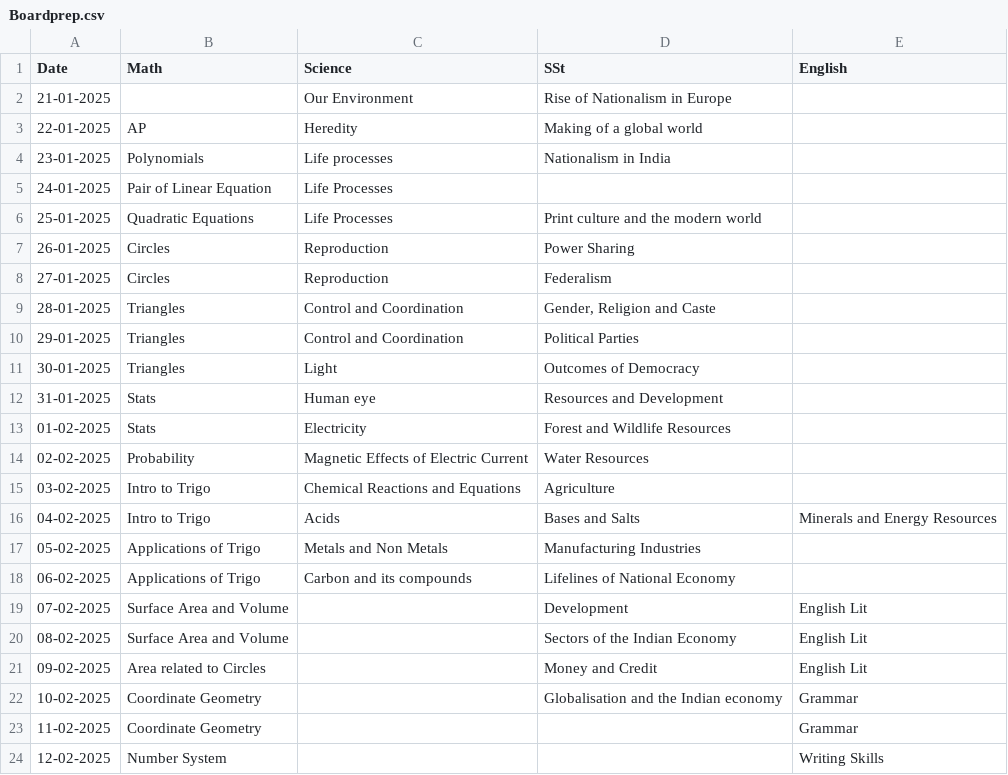
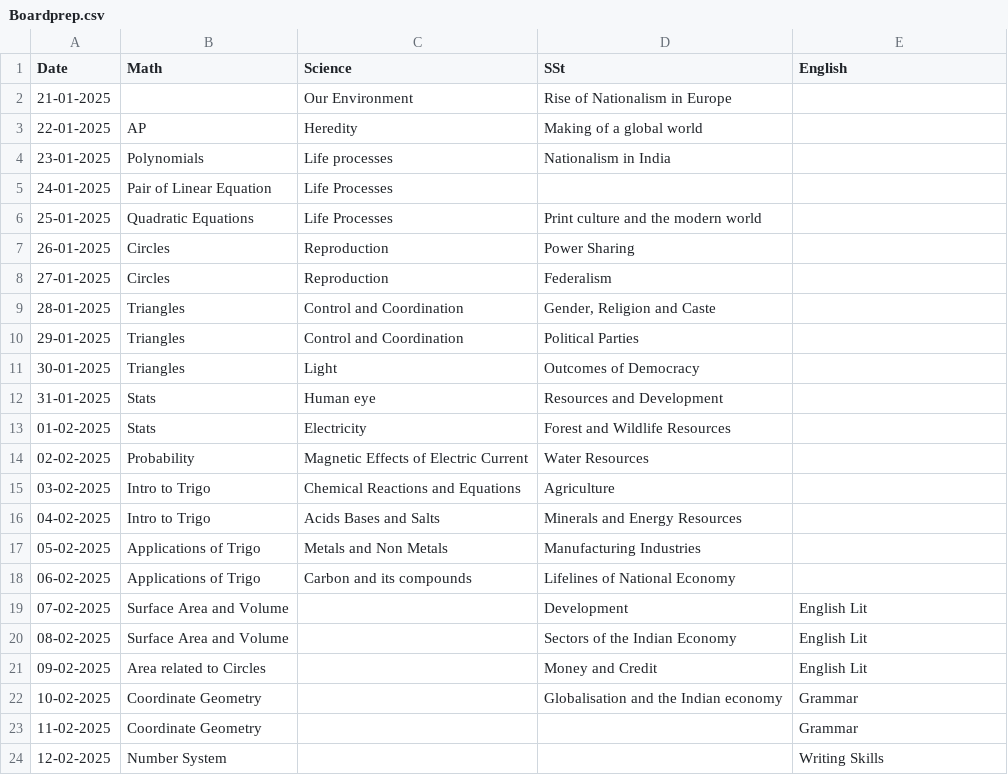
Before and after one commit to Abhyast-Dev/AbeerX, a CSV file: Boardprep.csv, drawn as a sheet.

Commit message:
Update Boardprep.csv

```diff
--- a/Boardprep.csv
+++ b/Boardprep.csv
@@ -15,3 +15,3 @@
 03-02-2025,Intro to Trigo,Chemical Reactions and Equations,Agriculture,
-04-02-2025,Intro to Trigo,Acids, Bases and Salts,Minerals and Energy Resources
+04-02-2025,Intro to Trigo,Acids Bases and Salts,Minerals and Energy Resources,
 05-02-2025,Applications of Trigo,Metals and Non Metals,Manufacturing Industries,
```
